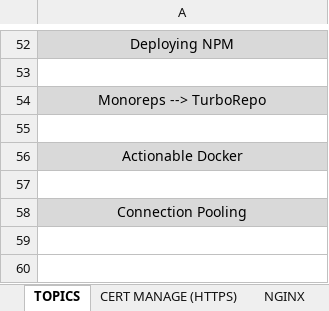
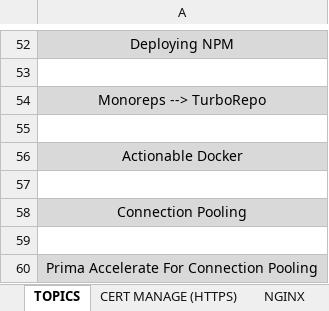
Before and after one commit to hk2201/my100X, an Excel workbook: TOPICS_COHORT.xlsx, sheet TOPICS, drawn as a sheet; only a part is shown, gaps mark what is left out; values as stored, in another font and other column widths than the file's, no borders; table styles not drawn; the diff names each change by its address in the sheet, - before the commit and + after, or states it on an @@ line.

Commit message:
Prisma Connection Pool Updated

```diff
--- a/TOPICS_COHORT.xlsx (sheet TOPICS)
+++ b/TOPICS_COHORT.xlsx (sheet TOPICS)
+row 59: (empty)
+row 60: Prima Accelerate For Connection Pooling
```
Also changed, not shown: 6 other files.
